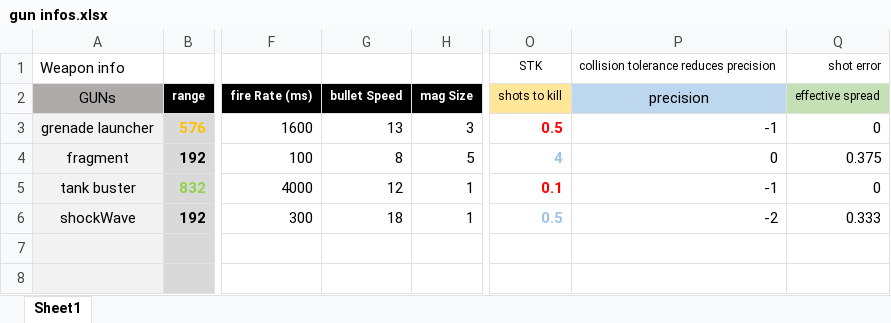
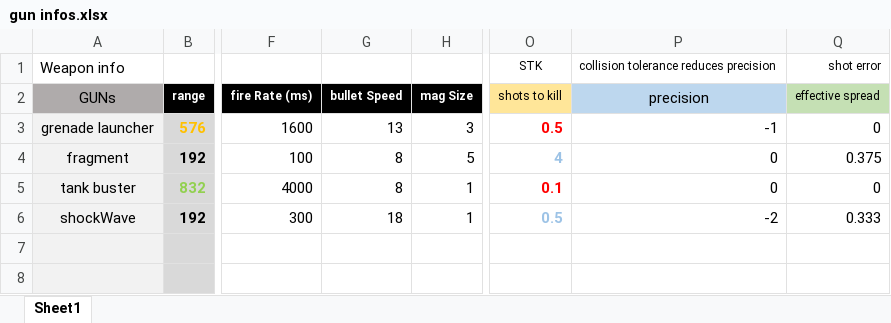
Before and after one commit to blueSparrow2000/blackout, an Excel workbook: gun infos.xlsx, sheet Sheet1, drawn as a sheet; only a part is shown, gaps mark what is left out; values as stored, in another font and other column widths than the file's, no borders; the diff names each change by its address in the sheet, - before the commit and + after, or states it on an @@ line.

Commit message:
balance patch: slower speed of tank buster

```diff
--- a/gun infos.xlsx (sheet Sheet1)
+++ b/gun infos.xlsx (sheet Sheet1)
-G5 (bullet Speed): 12
+G5 (bullet Speed): 8
-P5 (precision): -1
+P5 (precision): 0
```
Also changed, not shown: 1 other file.
